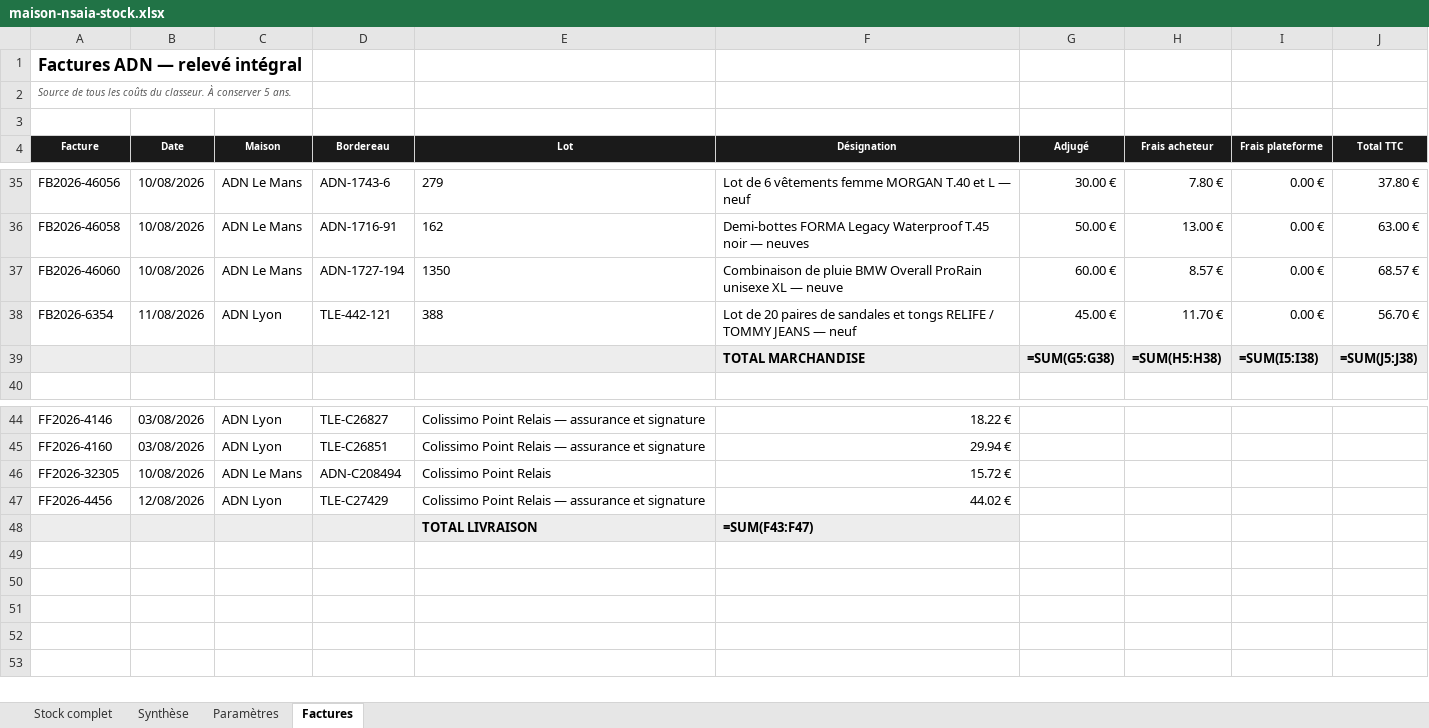
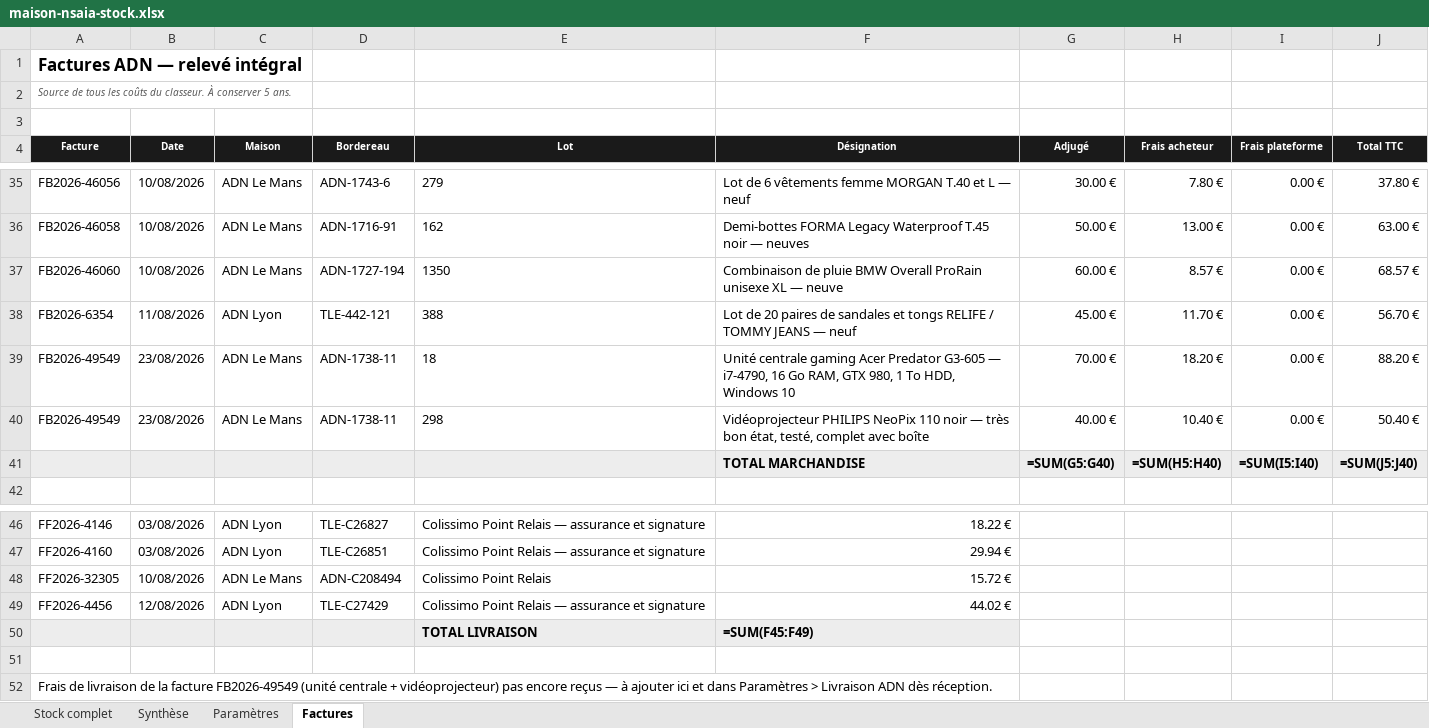
Before and after one commit to ninislegamer/ps4, an Excel workbook: exports/maison-nsaia-stock.xlsx, sheet Factures, drawn as a sheet; only a part is shown, gaps mark what is left out; values as stored, in another font and other column widths than the file's, no borders; formulas without a stored value are shown as written; addresses are those after the commit; the diff names each change by its address in the sheet, - before the commit and + after, or states it on an @@ line.

```diff
--- a/exports/maison-nsaia-stock.xlsx (sheet Factures)
+++ b/exports/maison-nsaia-stock.xlsx (sheet Factures)
+row 39: FB2026-49549 | 23/08/2026 | ADN Le Mans | ADN-1738-11 | 18 | Unité centrale gaming Acer Predator G3-605 — i7-4790, 16 Go RAM, GTX 980, 1 To HDD, Windows 10 | 70.00 € | 18.20 € | 0.00 € | 88.20 €
+row 40: FB2026-49549 | 23/08/2026 | ADN Le Mans | ADN-1738-11 | 298 | Vidéoprojecteur PHILIPS NeoPix 110 noir — très bon état, testé, complet avec boîte | 40.00 € | 10.40 € | 0.00 € | 50.40 €
-G41 (Adjugé): =SUM(G5:G38)
+G41 (Adjugé): =SUM(G5:G40)
-H41 (Frais acheteur): =SUM(H5:H38)
+H41 (Frais acheteur): =SUM(H5:H40)
-I41 (Frais plateforme): =SUM(I5:I38)
+I41 (Frais plateforme): =SUM(I5:I40)
-J41 (Total TTC): =SUM(J5:J38)
+J41 (Total TTC): =SUM(J5:J40)
-F50 (Désignation): =SUM(F43:F47)
+F50 (Désignation): =SUM(F45:F49)
+row 51: (empty)
+row 52: Frais de livraison de la facture FB2026-49549 (unité centrale + vidéoprojecteur) pas encore reçus — à ajouter ici et dans Paramètres > Livraison ADN dès réception.
```
Also changed, not shown: sheet Stock complet, sheet Synthèse, sheet Paramètres, 3 other files.
